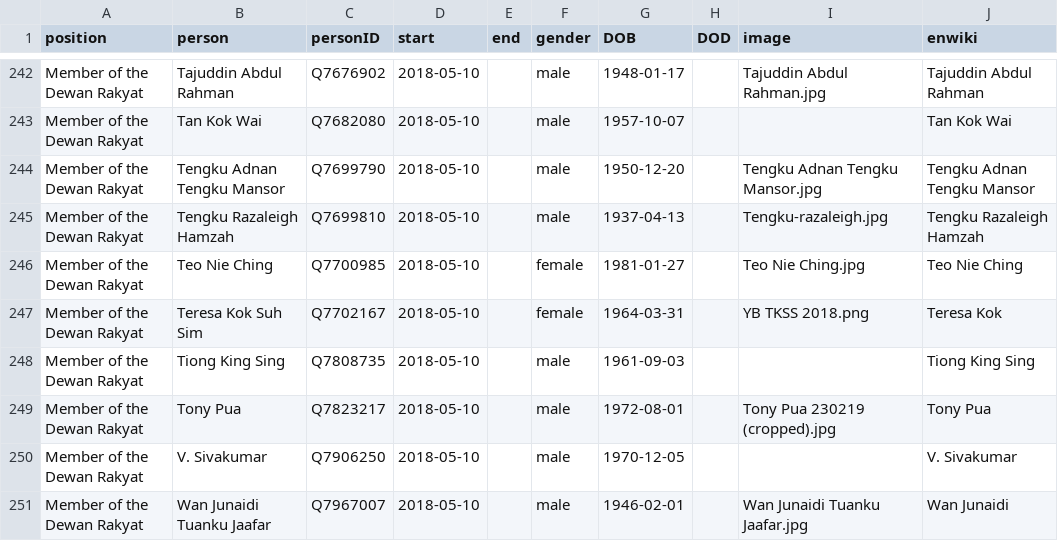
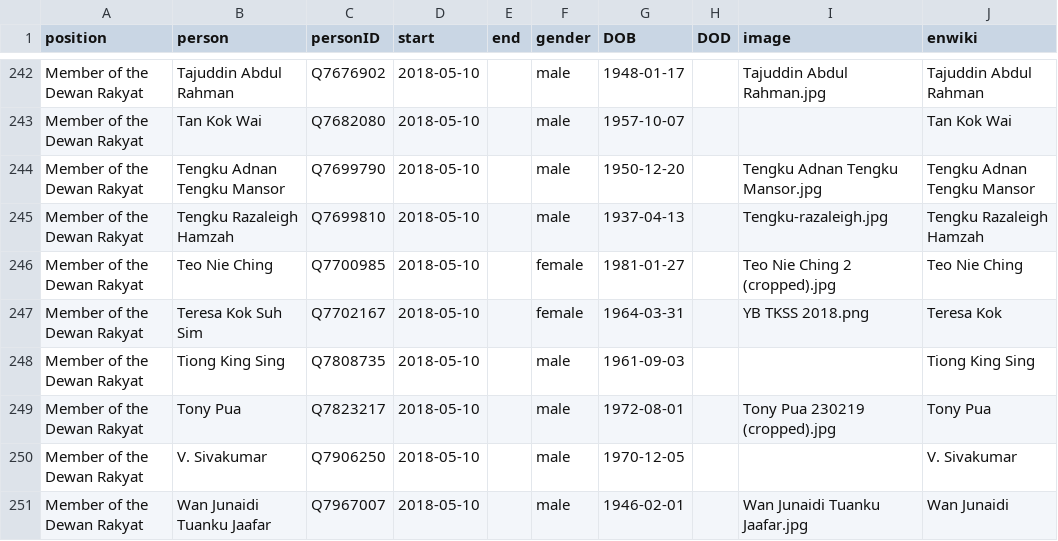
Before and after one commit to every-politician-scrapers/malaysia-ministers, a CSV file: html/legislators.csv, drawn as a sheet; only a part is shown, gaps mark what is left out.

Commit message:
PCB update

```diff
--- a/html/legislators.csv
+++ b/html/legislators.csv
@@ -245,3 +245,3 @@ Member of the Dewan Rakyat,Tengku Adnan Tengku Mansor,Q7699790,2018-05-10,,male,
 Member of the Dewan Rakyat,Tengku Razaleigh Hamzah,Q7699810,2018-05-10,,male,1937-04-13,,Tengku-razaleigh.jpg,Tengku Razaleigh Hamzah
-Member of the Dewan Rakyat,Teo Nie Ching,Q7700985,2018-05-10,,female,1981-01-27,,Teo Nie Ching.jpg,Teo Nie Ching
+Member of the Dewan Rakyat,Teo Nie Ching,Q7700985,2018-05-10,,female,1981-01-27,,Teo Nie Ching 2 (cropped).jpg,Teo Nie Ching
 Member of the Dewan Rakyat,Teresa Kok Suh Sim,Q7702167,2018-05-10,,female,1964-03-31,,YB TKSS 2018.png,Teresa Kok
```
